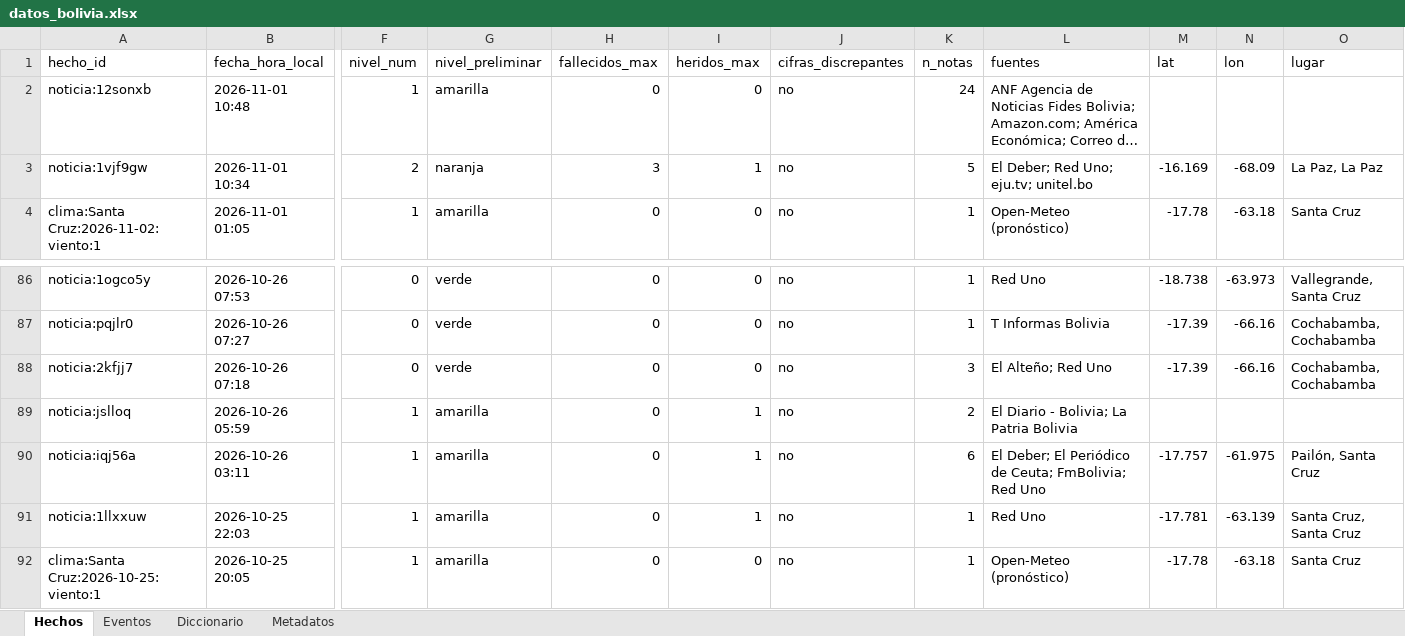
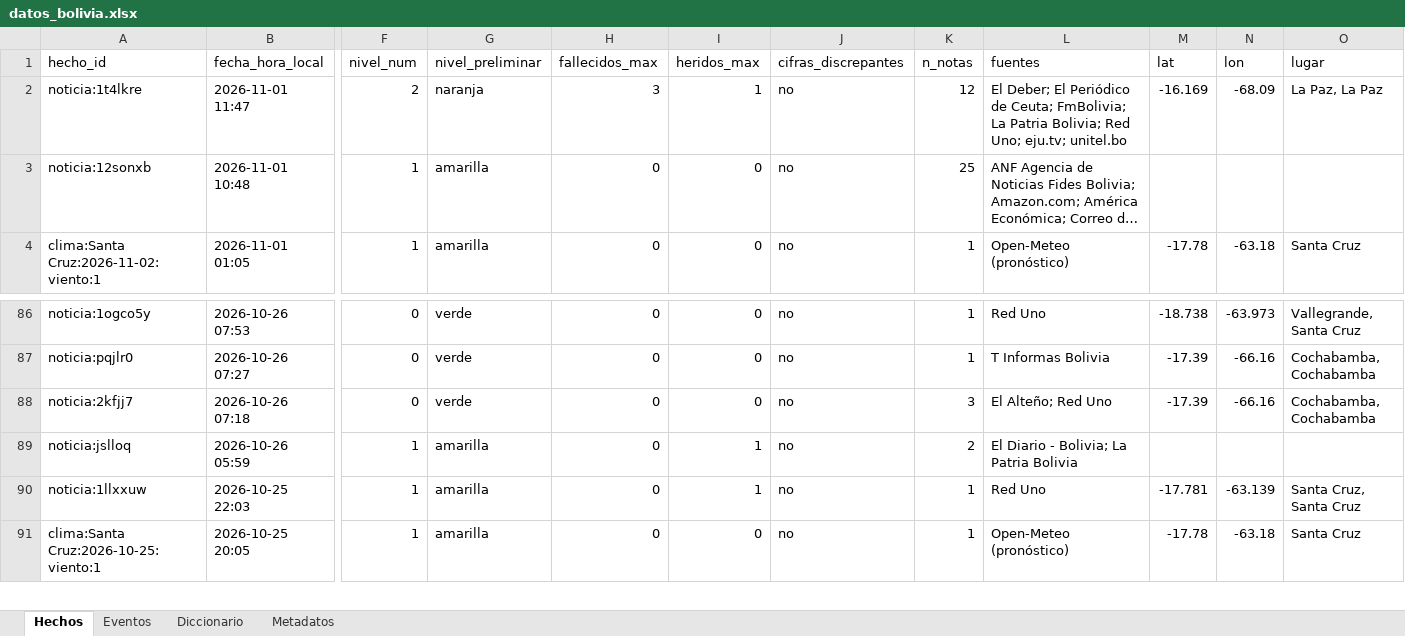
Before and after one commit to micangelarcangel-lang/sala-situacion-bolivia, an Excel workbook: docs/datos/datos_bolivia.xlsx, sheet Hechos, drawn as a sheet; only a part is shown, gaps mark what is left out; long unchanged cells end in …; values as stored, in another font and other column widths than the file's, no borders; removed rows and columns are numbered as before the commit, all else as after; rows hold the shown columns only; the diff names each change by its address in the sheet, - before the commit and + after, or states it on an @@ line.

```diff
--- a/docs/datos/datos_bolivia.xlsx (sheet Hechos)
+++ b/docs/datos/datos_bolivia.xlsx (sheet Hechos)
+row 2: noticia:1t4lkre | 2026-11-01 11:47 | 2 | naranja | 3 | 1 | no | 12 | El Deber; El Periódico de Ceuta; FmBolivia; La Patria Bolivia; Red Uno; eju.tv; unitel.bo | -16.169 | -68.09 | La Paz, La Paz
-K3 (n_notas): 24
+K3 (n_notas): 25
-row 3: noticia:1vjf9gw | 2026-11-01 10:34 | 2 | naranja | 3 | 1 | no | 5 | El Deber; Red Uno; eju.tv; unitel.bo | -16.169 | -68.09 | La Paz, La Paz
-row 90: noticia:iqj56a | 2026-10-26 03:11 | 1 | amarilla | 0 | 1 | no | 6 | El Deber; El Periódico de Ceuta; FmBolivia; Red Uno | -17.757 | -61.975 | Pailón, Santa Cruz
```
Also changed, not shown: sheet Eventos, sheet Metadatos, 25 other files.
